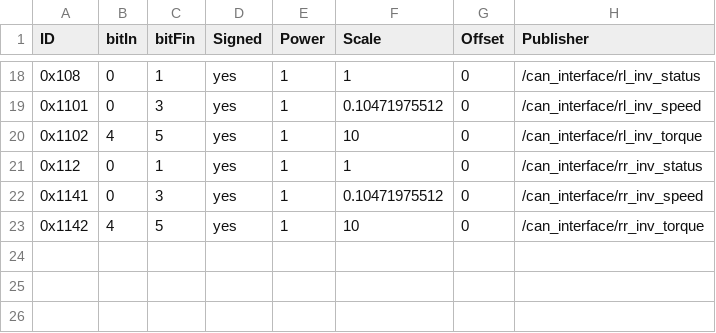
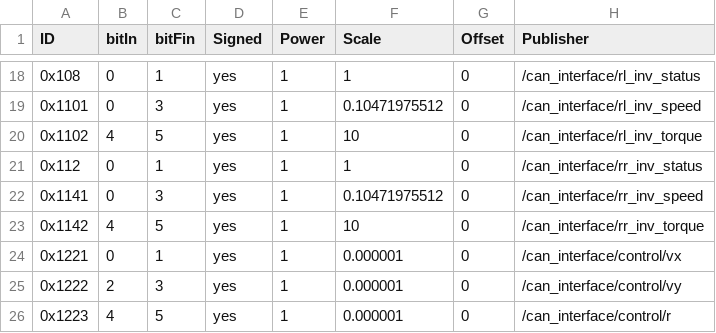
Before and after one commit to ARUSfs/DRIVERLESS2, a CSV file: src/interfaces/can_interface/include/can_interface/can.csv, drawn as a sheet; only a part is shown, gaps mark what is left out.

Commit message:
feat: update the csv files to recive the estimations from the control pcb

```diff
--- a/src/interfaces/can_interface/include/can_interface/can.csv
+++ b/src/interfaces/can_interface/include/can_interface/can.csv
@@ -23 +23,4 @@ ID,bitIn,bitFin,Signed,Power,Scale,Offset,Publisher
 0x1142,4,5,yes,1,10,0,/can_interface/rr_inv_torque
+0x1221,0,1,yes,1,0.000001,0,/can_interface/control/vx
+0x1222,2,3,yes,1,0.000001,0,/can_interface/control/vy
+0x1223,4,5,yes,1,0.000001,0,/can_interface/control/r
```
Also changed, not shown: 1 other file.
